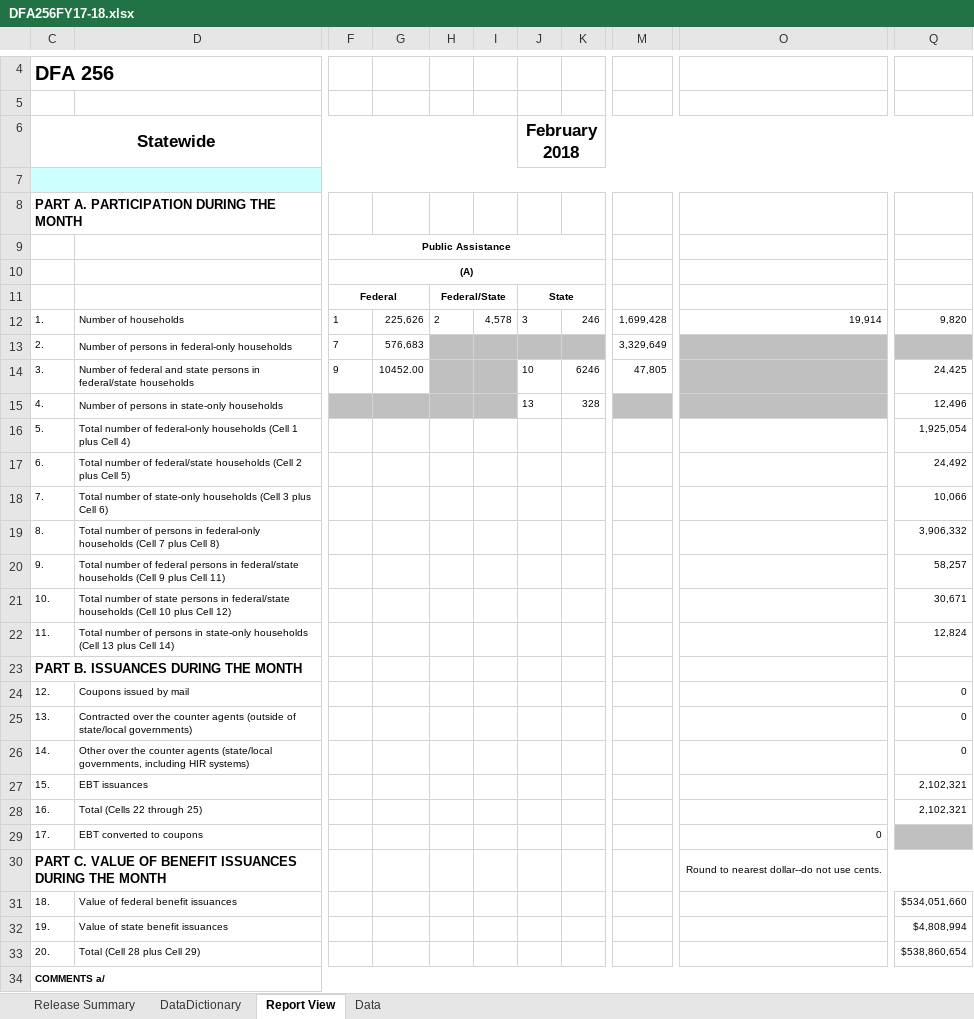
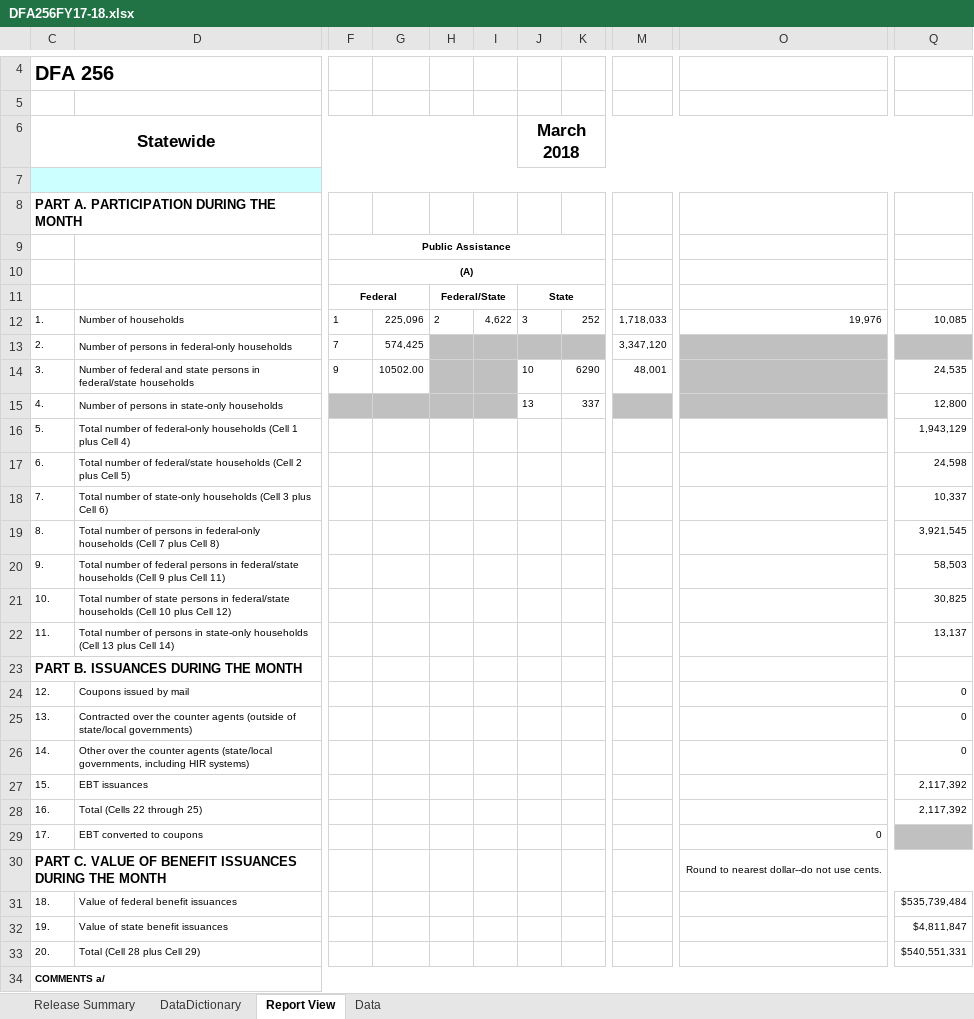
Before and after one commit to eday1632/calfresh, an Excel workbook: data/tbl_dfa256/xlsx/DFA256FY17-18.xlsx, sheet Report View, drawn as a sheet; only a part is shown, gaps mark what is left out; values as stored, in another font and other column widths than the file's, no borders; the diff names each change by its address in the sheet, - before the commit and + after, or states it on an @@ line.

```diff
--- a/data/tbl_dfa256/xlsx/DFA256FY17-18.xlsx (sheet Report View)
+++ b/data/tbl_dfa256/xlsx/DFA256FY17-18.xlsx (sheet Report View)
-J6: February 2018
+J6: March 2018
-G12: 225,626
+G12: 225,096
-I12: 4,578
+I12: 4,622
-K12: 246
+K12: 252
-M12: 1,699,428
+M12: 1,718,033
-O12: 19,914
+O12: 19,976
-Q12: 9,820
+Q12: 10,085
-G13: 576,683
+G13: 574,425
-M13: 3,329,649
+M13: 3,347,120
-G14: 10452.00
+G14: 10502.00
-K14: 6246
+K14: 6290
-M14: 47,805
+M14: 48,001
-Q14: 24,425
+Q14: 24,535
-K15: 328
+K15: 337
-Q15: 12,496
+Q15: 12,800
-Q16: 1,925,054
+Q16: 1,943,129
-Q17: 24,492
+Q17: 24,598
-Q18: 10,066
+Q18: 10,337
-Q19: 3,906,332
+Q19: 3,921,545
-Q20: 58,257
+Q20: 58,503
-Q21: 30,671
+Q21: 30,825
-Q22: 12,824
+Q22: 13,137
-Q27:Q28: 2,102,321
+Q27:Q28: 2,117,392
-Q31: $534,051,660
+Q31: $535,739,484
-Q32: $4,808,994
+Q32: $4,811,847
-Q33: $538,860,654
+Q33: $540,551,331
```
Also changed, not shown: sheet Data, sheet Release Summary, formulas that keep their value, hidden cells, data/tbl_cf296/xlsx/CF296FY17-18.xlsx, 13 other files.
